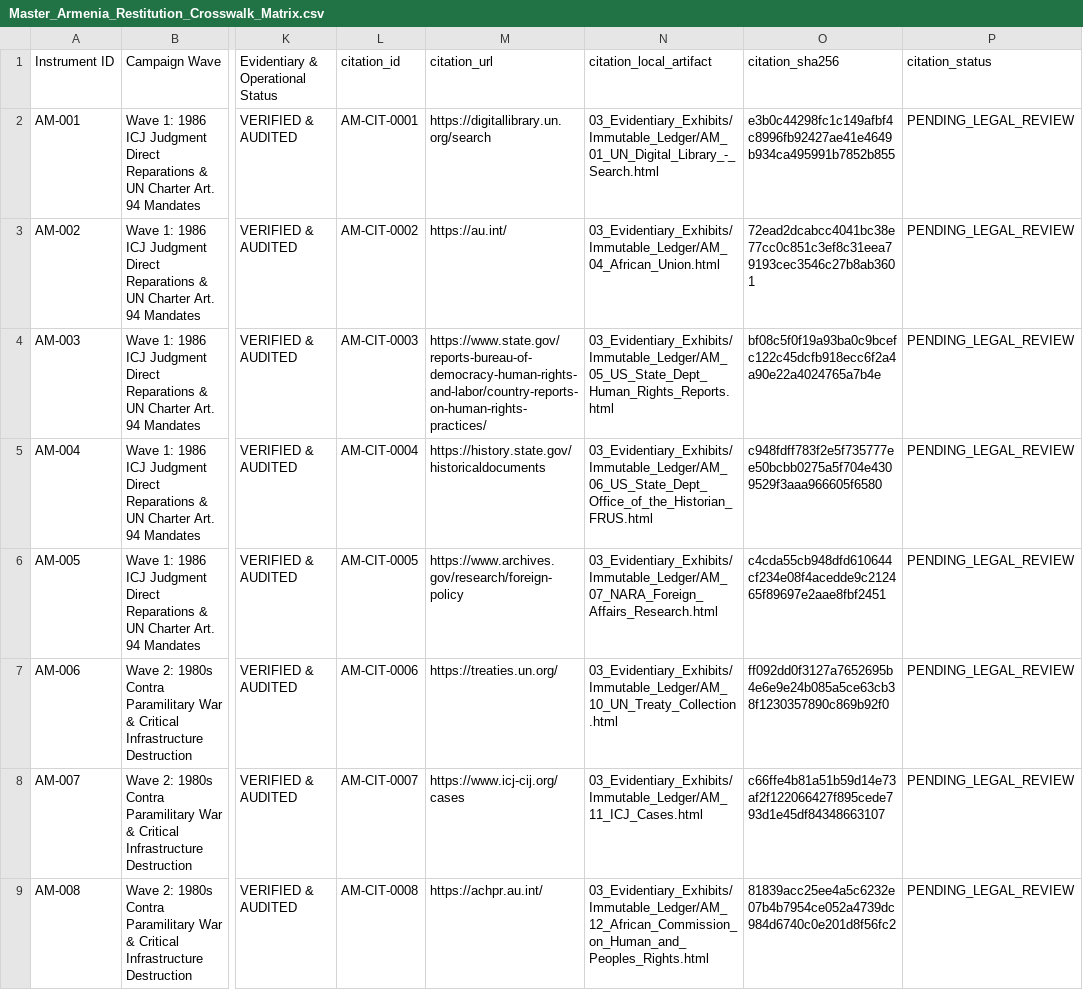
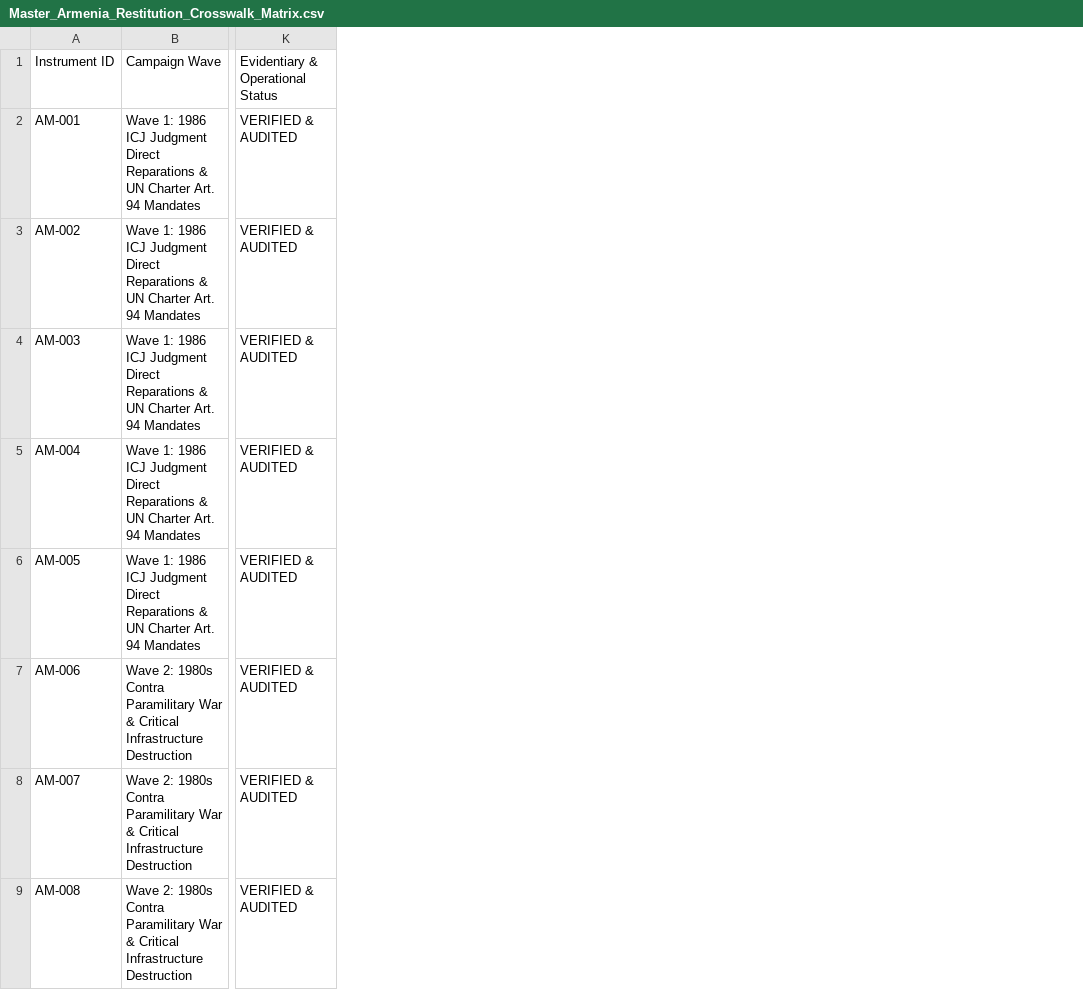
Before and after one commit to GlobalRestitutionAlliance/asia-us-am-armenia-master-litigation, a CSV file: 00_Master_Knowledge_Base/Master_Armenia_Restitution_Crosswalk_Matrix.csv, drawn as a sheet; only a part is shown, gaps mark what is left out; the diff names each change by its address in the sheet, - before the commit and + after, or states it on an @@ line.

Commit message:
REVERTED DUE TO UNPROMPTED MASS J3WFICATED DATA CORRUPTION BY COMPROMISED BIASED LLM/ARTIFICIAL INTELLIGENCE MODELS

```diff
--- a/00_Master_Knowledge_Base/Master_Armenia_Restitution_Crosswalk_Matrix.csv
+++ b/00_Master_Knowledge_Base/Master_Armenia_Restitution_Crosswalk_Matrix.csv
-column L, rows 1-9: citation_id | AM-CIT-0001 | AM-CIT-0002 | AM-CIT-0003 | AM-CIT-0004 | AM-CIT-0005 | AM-CIT-0006 | AM-CIT-0007 | AM-CIT-0008
-column M, rows 1-9: citation_url | https://digitallibrary.un.org/search | https://au.int/ | https://www.state.gov/reports-bureau-of-democracy-human-rights-and-labor/country-reports-on-human-rights-practices/ | https://history.state.gov/historicaldocuments | https://www.archives.gov/research/foreign-policy | https://treaties.un.org/ | https://www.icj-cij.org/cases | https://achpr.au.int/
-column N, rows 1-9: citation_local_artifact | 03_Evidentiary_Exhibits/Immutable_Ledger/AM_01_UN_Digital_Library_-_Search.html | 03_Evidentiary_Exhibits/Immutable_Ledger/AM_04_African_Union.html | 03_Evidentiary_Exhibits/Immutable_Ledger/AM_05_US_State_Dept_Human_Rights_Reports.html | 03_Evidentiary_Exhibits/Immutable_Ledger/AM_06_US_State_Dept_Office_of_the_Historian_FRUS.html | 03_Evidentiary_Exhibits/Immutable_Ledger/AM_07_NARA_Foreign_Affairs_Research.html | 03_Evidentiary_Exhibits/Immutable_Ledger/AM_10_UN_Treaty_Collection.html | 03_Evidentiary_Exhibits/Immutable_Ledger/AM_11_ICJ_Cases.html | 03_Evidentiary_Exhibits/Immutable_Ledger/AM_12_African_Commission_on_Human_and_Peoples_Rights.html
-column O, rows 1-9: citation_sha256 | e3b0c44298fc1c149afbf4c8996fb92427ae41e4649b934ca495991b7852b855 | 72ead2dcabcc4041bc38e77cc0c851c3ef8c31eea79193cec3546c27b8ab3601 | bf08c5f0f19a93ba0c9bcefc122c45dcfb918ecc6f2a4a90e22a4024765a7b4e | c948fdff783f2e5f735777ee50bcbb0275a5f704e4309529f3aaa966605f6580 | c4cda55cb948dfd610644cf234e08f4acedde9c212465f89697e2aae8fbf2451 | ff092dd0f3127a7652695b4e6e9e24b085a5ce63cb38f1230357890c869b92f0 | c66ffe4b81a51b59d14e73af2f122066427f895cede793d1e45df84348663107 | 81839acc25ee4a5c6232e07b4b7954ce052a4739dc984d6740c0e201d8f56fc2
-column P, rows 1-9: citation_status | PENDING_LEGAL_REVIEW | PENDING_LEGAL_REVIEW | PENDING_LEGAL_REVIEW | PENDING_LEGAL_REVIEW | PENDING_LEGAL_REVIEW | PENDING_LEGAL_REVIEW | PENDING_LEGAL_REVIEW | PENDING_LEGAL_REVIEW
```
Also changed, not shown: 99_Archives_and_Manifests/MANIFEST_SHA256.csv, 21 other files.
